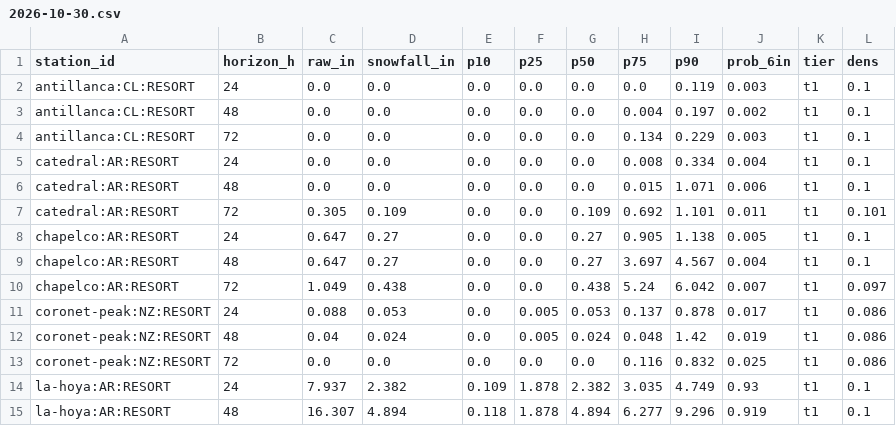
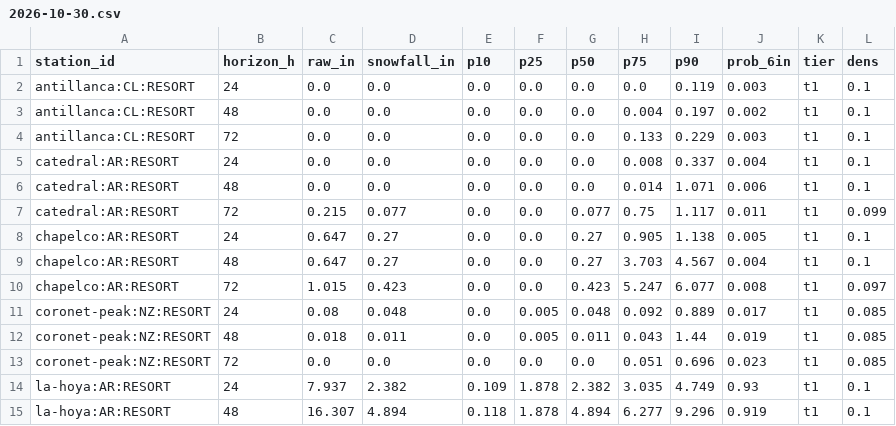
Before and after one commit to andrewnakas/open-powder-ml, a CSV file: history/resorts/2026-10-30.csv, drawn as a sheet; only a part is shown; the diff covers the shown part only.

```diff
--- a/history/resorts/2026-10-30.csv
+++ b/history/resorts/2026-10-30.csv
@@ -3,12 +3,12 @@ antillanca:CL:RESORT,24,0.0,0.0,0.0,0.0,0.0,0.0,0.119,0.003,t1,0.1
 antillanca:CL:RESORT,48,0.0,0.0,0.0,0.0,0.0,0.004,0.197,0.002,t1,0.1
-antillanca:CL:RESORT,72,0.0,0.0,0.0,0.0,0.0,0.134,0.229,0.003,t1,0.1
-catedral:AR:RESORT,24,0.0,0.0,0.0,0.0,0.0,0.008,0.334,0.004,t1,0.1
-catedral:AR:RESORT,48,0.0,0.0,0.0,0.0,0.0,0.015,1.071,0.006,t1,0.1
-catedral:AR:RESORT,72,0.305,0.109,0.0,0.0,0.109,0.692,1.101,0.011,t1,0.101
+antillanca:CL:RESORT,72,0.0,0.0,0.0,0.0,0.0,0.133,0.229,0.003,t1,0.1
+catedral:AR:RESORT,24,0.0,0.0,0.0,0.0,0.0,0.008,0.337,0.004,t1,0.1
+catedral:AR:RESORT,48,0.0,0.0,0.0,0.0,0.0,0.014,1.071,0.006,t1,0.1
+catedral:AR:RESORT,72,0.215,0.077,0.0,0.0,0.077,0.75,1.117,0.011,t1,0.099
 chapelco:AR:RESORT,24,0.647,0.27,0.0,0.0,0.27,0.905,1.138,0.005,t1,0.1
-chapelco:AR:RESORT,48,0.647,0.27,0.0,0.0,0.27,3.697,4.567,0.004,t1,0.1
-chapelco:AR:RESORT,72,1.049,0.438,0.0,0.0,0.438,5.24,6.042,0.007,t1,0.097
-coronet-peak:NZ:RESORT,24,0.088,0.053,0.0,0.005,0.053,0.137,0.878,0.017,t1,0.086
-coronet-peak:NZ:RESORT,48,0.04,0.024,0.0,0.005,0.024,0.048,1.42,0.019,t1,0.086
-coronet-peak:NZ:RESORT,72,0.0,0.0,0.0,0.0,0.0,0.116,0.832,0.025,t1,0.086
+chapelco:AR:RESORT,48,0.647,0.27,0.0,0.0,0.27,3.703,4.567,0.004,t1,0.1
+chapelco:AR:RESORT,72,1.015,0.423,0.0,0.0,0.423,5.247,6.077,0.008,t1,0.097
+coronet-peak:NZ:RESORT,24,0.08,0.048,0.0,0.005,0.048,0.092,0.889,0.017,t1,0.085
+coronet-peak:NZ:RESORT,48,0.018,0.011,0.0,0.005,0.011,0.043,1.44,0.019,t1,0.085
+coronet-peak:NZ:RESORT,72,0.0,0.0,0.0,0.0,0.0,0.051,0.696,0.023,t1,0.085
 la-hoya:AR:RESORT,24,7.937,2.382,0.109,1.878,2.382,3.035,4.749,0.93,t1,0.1
```
Also changed, not shown: 1 added row, 1 removed row and 83 edited cells elsewhere in this file, history/era5/2026-10-30.csv, 2 other files.
